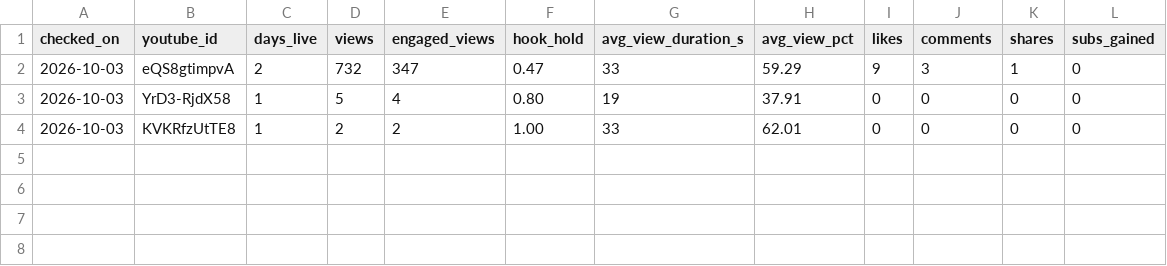
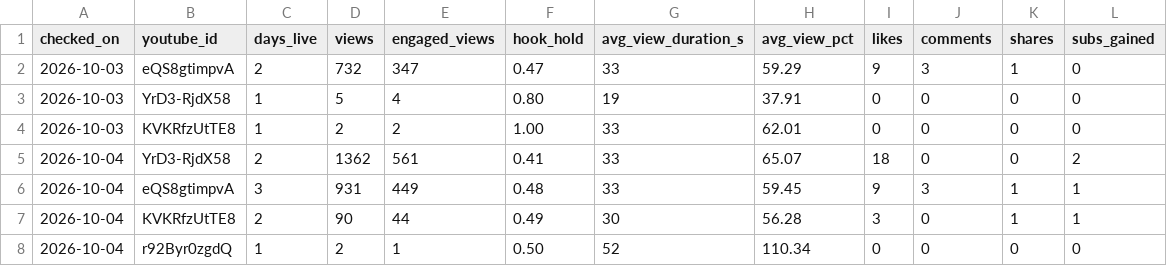
Before and after one commit to AlphaHylian/surprisal, a CSV file: state/stats.csv, drawn as a sheet; the diff names each change by its address in the sheet, - before the commit and + after, or states it on an @@ line.

```diff
--- a/state/stats.csv
+++ b/state/stats.csv
+row 5: 2026-10-04 | YrD3-RjdX58 | 2 | 1362 | 561 | 0.41 | 33 | 65.07 | 18 | 0 | 0 | 2
+row 6: 2026-10-04 | eQS8gtimpvA | 3 | 931 | 449 | 0.48 | 33 | 59.45 | 9 | 3 | 1 | 1
+row 7: 2026-10-04 | KVKRfzUtTE8 | 2 | 90 | 44 | 0.49 | 30 | 56.28 | 3 | 0 | 1 | 1
+row 8: 2026-10-04 | r92Byr0zgdQ | 1 | 2 | 1 | 0.50 | 52 | 110.34 | 0 | 0 | 0 | 0
```
Also changed, not shown: state/videos.csv, 6 other files.
